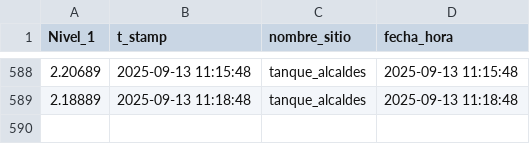
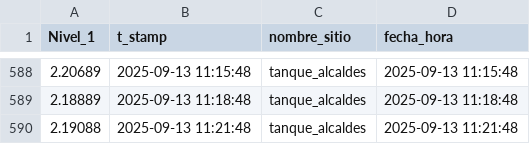
Before and after one commit to Oraida14/grafica_alcaldes, a CSV file: docs/dashboard_data.csv, drawn as a sheet; only a part is shown, gaps mark what is left out.

Commit message:
Update dashboard_data.csv 2025-09-13 10:19:32

```diff
--- a/docs/dashboard_data.csv
+++ b/docs/dashboard_data.csv
@@ -589 +589,2 @@
 2.18889,2025-09-13 11:18:48,tanque_alcaldes,2025-09-13 11:18:48
+2.19088,2025-09-13 11:21:48,tanque_alcaldes,2025-09-13 11:21:48
```
